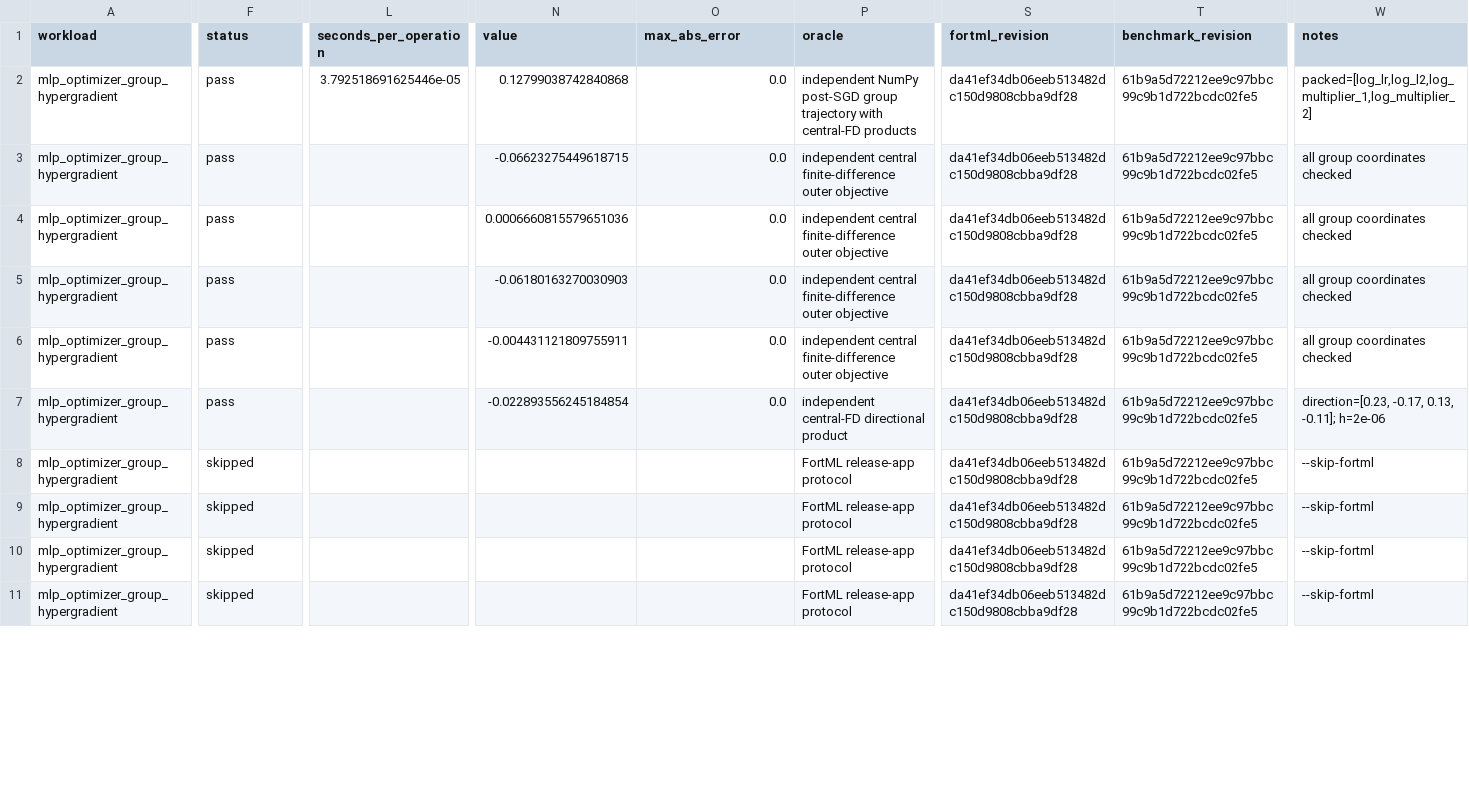
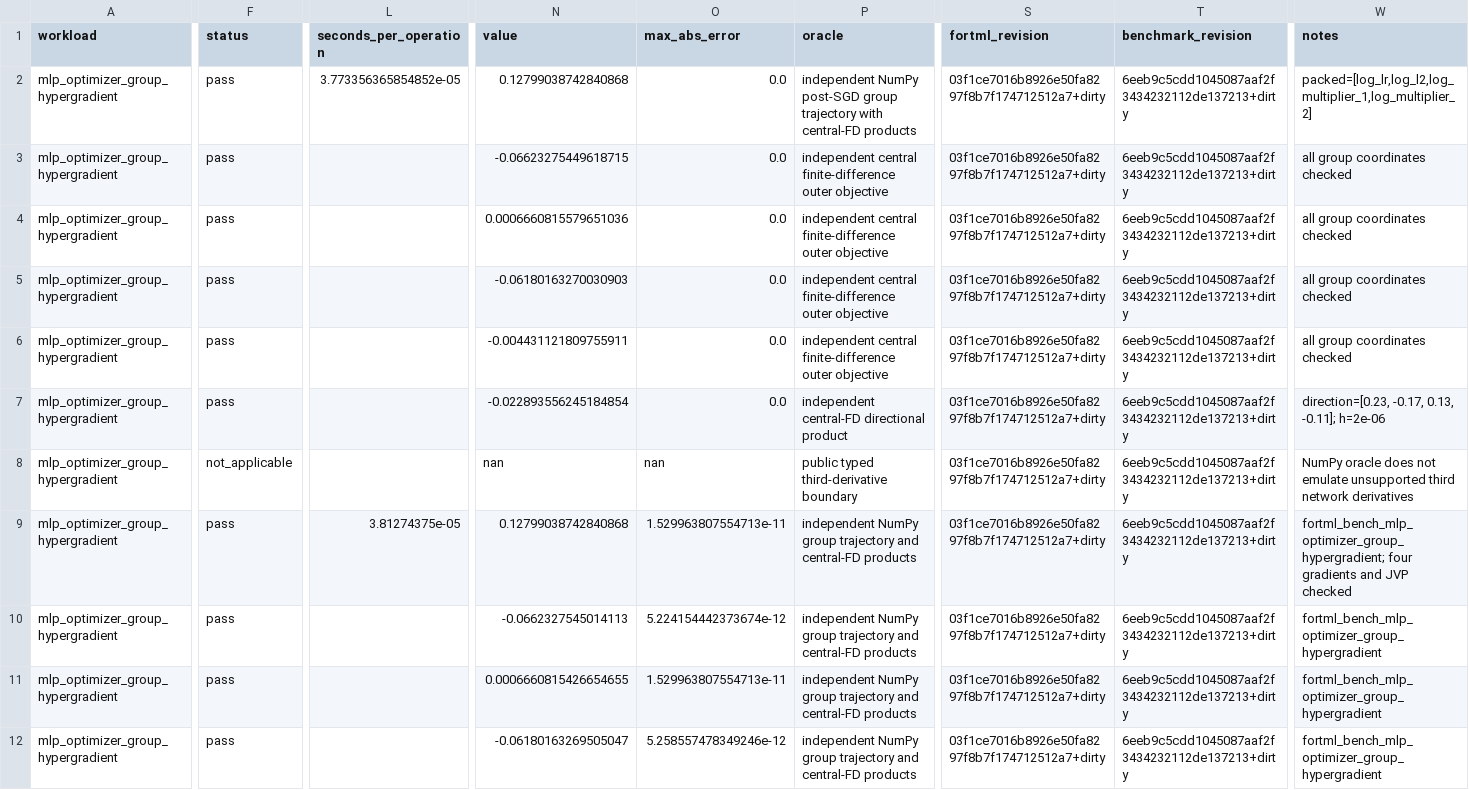
Before and after one commit to lazy-fortran/fortml-bench, a CSV file: results/mlp_optimizer_group_hypergradient.csv, drawn as a sheet; only a part is shown, gaps mark what is left out; addresses are those after the commit; rows hold the shown columns only; the diff covers the shown part only; the diff names each change by its address in the sheet, - before the commit and + after, or states it on an @@ line.

Commit message:
bench: record optimizer-group HVP refusal contract

```diff
--- a/results/mlp_optimizer_group_hypergradient.csv
+++ b/results/mlp_optimizer_group_hypergradient.csv
-L2 (seconds_per_operation): 3.792518691625446e-05
+L2 (seconds_per_operation): 3.773356365854852e-05
-S2:S7 (fortml_revision): da41ef34db06eeb513482dc150d9808cbba9df28
+S2:S7 (fortml_revision): 03f1ce7016b8926e50fa8297f8b7f174712512a7+dirty
-T2:T7 (benchmark_revision): 61b9a5d72212ee9c97bbc99c9b1d722bcdc02fe5
+T2:T7 (benchmark_revision): 6eeb9c5cdd1045087aaf2f3434232112de137213+dirty
+row 8: mlp_optimizer_group_hypergradient | not_applicable |  | nan | nan | public typed third-derivative boundary | 03f1ce7016b8926e50fa8297f8b7f174712512a7+dirty | 6eeb9c5cdd1045087aaf2f3434232112de137213+dirty | NumPy oracle does not emulate unsupported third network derivatives
-F9:F12 (status): skipped
+F9:F12 (status): pass
-L9 (seconds_per_operation): (empty)
+L9 (seconds_per_operation): 3.81274375e-05
-N9 (value): (empty)
+N9 (value): 0.12799038742840868
-O9 (max_abs_error): (empty)
+O9 (max_abs_error): 1.529963807554713e-11
-P9:P12 (oracle): FortML release-app protocol
+P9:P12 (oracle): independent NumPy group trajectory and central-FD products
-S9:S12 (fortml_revision): da41ef34db06eeb513482dc150d9808cbba9df28
+S9:S12 (fortml_revision): 03f1ce7016b8926e50fa8297f8b7f174712512a7+dirty
-T9:T12 (benchmark_revision): 61b9a5d72212ee9c97bbc99c9b1d722bcdc02fe5
+T9:T12 (benchmark_revision): 6eeb9c5cdd1045087aaf2f3434232112de137213+dirty
-W9 (notes): --skip-fortml
+W9 (notes): fortml_bench_mlp_optimizer_group_hypergradient; four gradients and JVP checked
-N10 (value): (empty)
+N10 (value): -0.0662327545014113
-O10 (max_abs_error): (empty)
+O10 (max_abs_error): 5.224154442373674e-12
-W10:W12 (notes): --skip-fortml
+W10:W12 (notes): fortml_bench_mlp_optimizer_group_hypergradient
-N11 (value): (empty)
+N11 (value): 0.0006660815426654655
-O11 (max_abs_error): (empty)
+O11 (max_abs_error): 1.529963807554713e-11
-N12 (value): (empty)
+N12 (value): -0.06180163269505047
-O12 (max_abs_error): (empty)
+O12 (max_abs_error): 5.258557478349246e-12
```
Also changed, not shown: 2 added rows and 26 edited cells elsewhere in this file, 2 other files.
